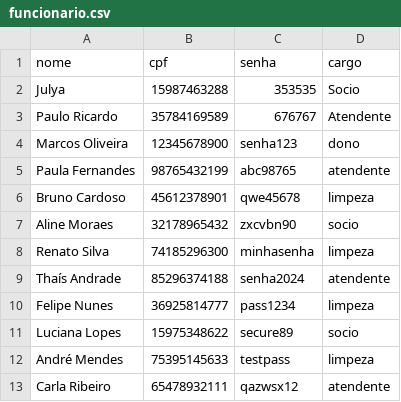
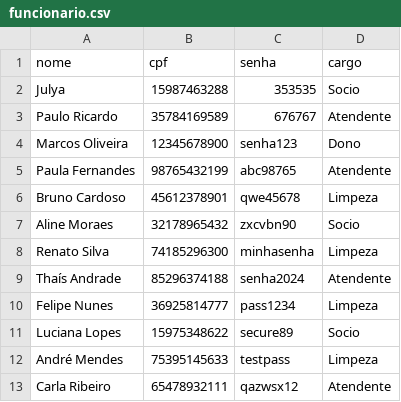
Before and after one commit to JulyaWSB/Sistema-Academia, a CSV file: funcionario.csv, drawn as a sheet.

```diff
--- a/funcionario.csv
+++ b/funcionario.csv
@@ -3,11 +3,11 @@ Julya,15987463288,353535,Socio
 Paulo Ricardo,35784169589,676767,Atendente
-Marcos Oliveira,12345678900,senha123,dono
-Paula Fernandes,98765432199,abc98765,atendente
-Bruno Cardoso,45612378901,qwe45678,limpeza
-Aline Moraes,32178965432,zxcvbn90,socio
-Renato Silva,74185296300,minhasenha,limpeza
-Thaís Andrade,85296374188,senha2024,atendente
-Felipe Nunes,36925814777,pass1234,limpeza
-Luciana Lopes,15975348622,secure89,socio
-André Mendes,75395145633,testpass,limpeza
-Carla Ribeiro,65478932111,qazwsx12,atendente
+Marcos Oliveira,12345678900,senha123,Dono
+Paula Fernandes,98765432199,abc98765,Atendente
+Bruno Cardoso,45612378901,qwe45678,Limpeza
+Aline Moraes,32178965432,zxcvbn90,Socio
+Renato Silva,74185296300,minhasenha,Limpeza
+Thaís Andrade,85296374188,senha2024,Atendente
+Felipe Nunes,36925814777,pass1234,Limpeza
+Luciana Lopes,15975348622,secure89,Socio
+André Mendes,75395145633,testpass,Limpeza
+Carla Ribeiro,65478932111,qazwsx12,Atendente
```
Also changed, not shown: aluno.csv, avaliacao.csv, 9 other files.
